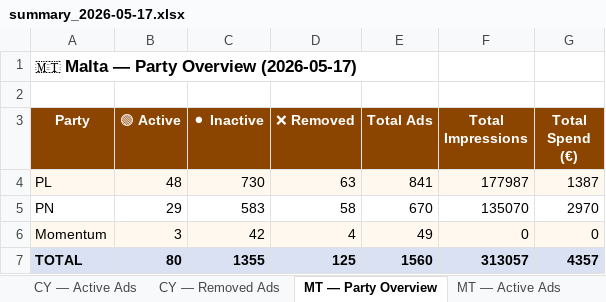
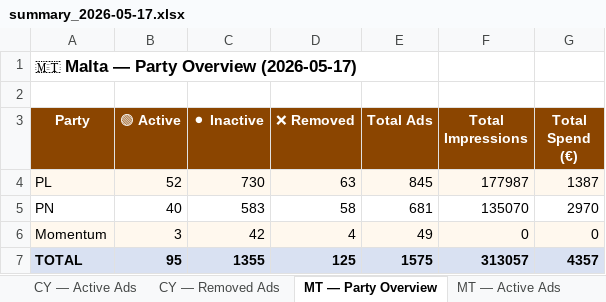
Before and after one commit to militzis/malta-ads-monitor, an Excel workbook: summary_2026-05-17.xlsx, sheet MT — Party Overview, drawn as a sheet; values as stored, in another font and other column widths than the file's, no borders; the diff names each change by its address in the sheet, - before the commit and + after, or states it on an @@ line.

```diff
--- a/summary_2026-05-17.xlsx (sheet MT — Party Overview)
+++ b/summary_2026-05-17.xlsx (sheet MT — Party Overview)
-B4 (🟢 Active): 48
+B4 (🟢 Active): 52
-E4 (Total Ads): 841
+E4 (Total Ads): 845
-B5 (🟢 Active): 29
+B5 (🟢 Active): 40
-E5 (Total Ads): 670
+E5 (Total Ads): 681
-B7 (🟢 Active): 80
+B7 (🟢 Active): 95
-E7 (Total Ads): 1560
+E7 (Total Ads): 1575
```
Also changed, not shown: sheet CY — Active Ads, sheet MT — Active Ads, sheet CY — Party Overview, daily_report_mt_2026-05-17.xlsx, 1 other file.
